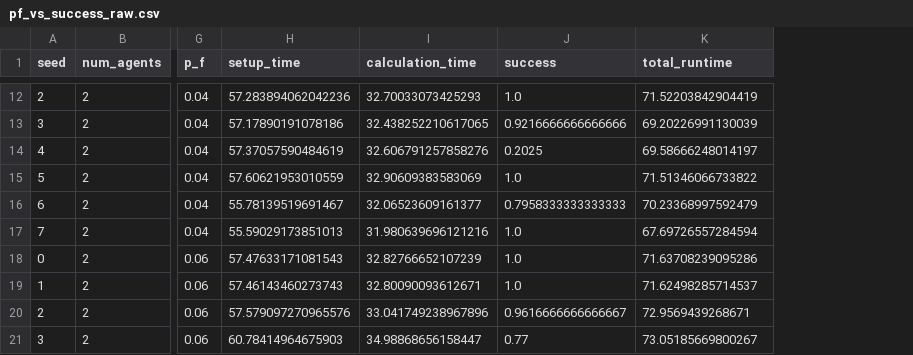
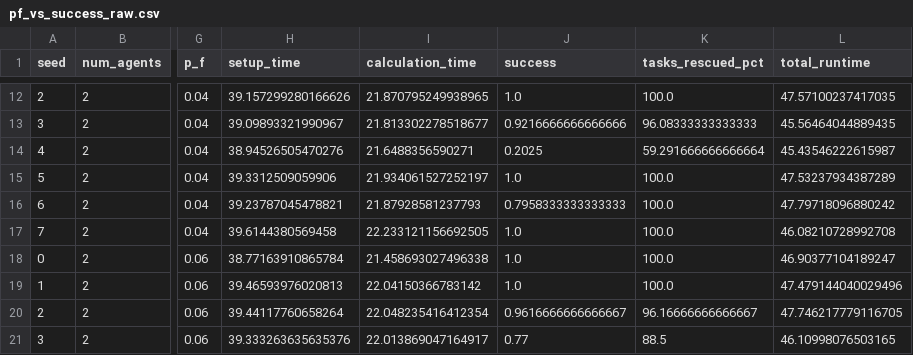
Before and after one commit to ether3333/multi_robot_hazard_mod, a CSV file: two_stage_framework/two_stage_framework_case_studies/run_single_experiments/results/raw/pf_vs_success_raw.csv, drawn as a sheet; only a part is shown, gaps mark what is left out; addresses are those after the commit; the diff covers the shown part only; the diff names each change by its address in the sheet, - before the commit and + after, or states it on an @@ line.

Commit message:
added % of rescued tasks vs. | num_hazard | spread_rate | num_task |

```diff
--- a/two_stage_framework/two_stage_framework_case_studies/run_single_experiments/results/raw/pf_vs_success_raw.csv
+++ b/two_stage_framework/two_stage_framework_case_studies/run_single_experiments/results/raw/pf_vs_success_raw.csv
+column K (tasks_rescued_pct), rows 12-21: 100.0 | 96.08333333333333 | 59.291666666666664 | 100.0 | 100.0 | 100.0 | 100.0 | 100.0 | 96.16666666666667 | 88.5
-H12 (setup_time): 57.283894062042236
+H12 (setup_time): 39.157299280166626
-I12 (calculation_time): 32.70033073425293
+I12 (calculation_time): 21.870795249938965
-L12 (total_runtime): 71.52203842904419
+L12 (total_runtime): 47.57100237417035
-H13 (setup_time): 57.17890191078186
+H13 (setup_time): 39.09893321990967
-I13 (calculation_time): 32.438252210617065
+I13 (calculation_time): 21.813302278518677
-L13 (total_runtime): 69.20226991130039
+L13 (total_runtime): 45.56464044889435
-H14 (setup_time): 57.37057590484619
+H14 (setup_time): 38.94526505470276
-I14 (calculation_time): 32.606791257858276
+I14 (calculation_time): 21.6488356590271
-L14 (total_runtime): 69.58666248014197
+L14 (total_runtime): 45.43546222615987
-H15 (setup_time): 57.60621953010559
+H15 (setup_time): 39.3312509059906
-I15 (calculation_time): 32.90609383583069
+I15 (calculation_time): 21.934061527252197
-L15 (total_runtime): 71.51346066733822
+L15 (total_runtime): 47.53237934387289
-H16 (setup_time): 55.78139519691467
+H16 (setup_time): 39.23787045478821
-I16 (calculation_time): 32.06523609161377
+I16 (calculation_time): 21.87928581237793
-L16 (total_runtime): 70.23368997592479
+L16 (total_runtime): 47.79718096880242
-H17 (setup_time): 55.59029173851013
+H17 (setup_time): 39.6144380569458
-I17 (calculation_time): 31.980639696121216
+I17 (calculation_time): 22.233121156692505
-L17 (total_runtime): 67.69726557284594
+L17 (total_runtime): 46.08210728992708
-H18 (setup_time): 57.47633171081543
+H18 (setup_time): 38.77163910865784
-I18 (calculation_time): 32.82766652107239
+I18 (calculation_time): 21.458693027496338
-L18 (total_runtime): 71.63708239095286
+L18 (total_runtime): 46.90377104189247
-H19 (setup_time): 57.46143460273743
+H19 (setup_time): 39.46593976020813
-I19 (calculation_time): 32.80090093612671
+I19 (calculation_time): 22.04150366783142
-L19 (total_runtime): 71.62498285714537
+L19 (total_runtime): 47.479144040029496
-H20 (setup_time): 57.579097270965576
+H20 (setup_time): 39.44117760658264
-I20 (calculation_time): 33.041749238967896
+I20 (calculation_time): 22.048235416412354
-L20 (total_runtime): 72.9569439268671
+L20 (total_runtime): 47.746217779116705
-H21 (setup_time): 60.78414964675903
+H21 (setup_time): 39.333263635635376
-I21 (calculation_time): 34.98868656158447
+I21 (calculation_time): 22.013869047164917
-L21 (total_runtime): 73.05185669800267
+L21 (total_runtime): 46.10998076503165
```
Also changed, not shown: 90 edited cells elsewhere in this file, two_stage_framework/two_stage_framework_case_studies/run_single_experiments/results/raw/hazard_count_vs_success_raw.csv, two_stage_framework/two_stage_framework_case_studies/run_single_experiments/results/tables/hazard_count_success_summary.csv, 48 other files.
